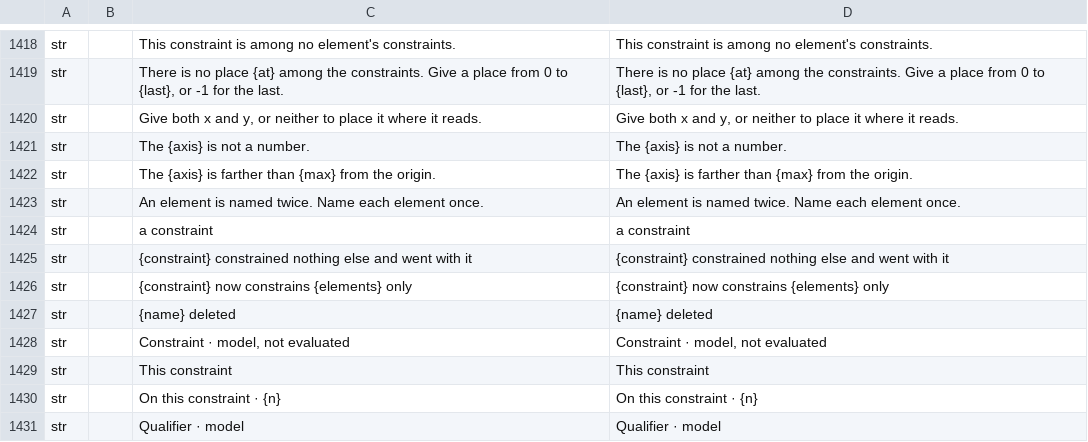
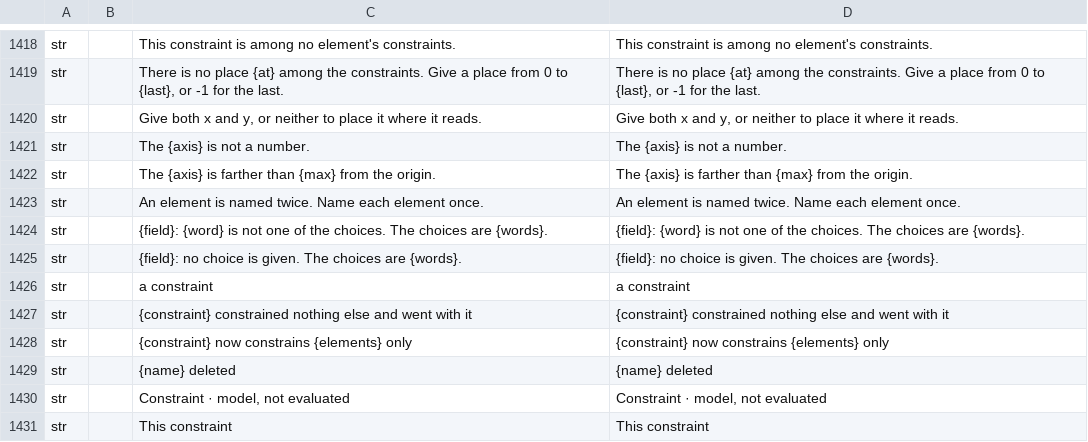
Before and after one commit to software-vision-ai/archforge, a TSV file: crates/ui-egui/src/i18n/en.tsv, drawn as a sheet; only a part is shown, gaps mark what is left out; the shorter side is filled out with more unchanged rows.

```diff
--- a/crates/ui-egui/src/i18n/en.tsv
+++ b/crates/ui-egui/src/i18n/en.tsv
@@ -1423,2 +1423,4 @@ str		The {axis} is farther than {max} from the origin.	The {axis} is farther tha
 str		An element is named twice. Name each element once.	An element is named twice. Name each element once.
+str		{field}: {word} is not one of the choices. The choices are {words}.	{field}: {word} is not one of the choices. The choices are {words}.
+str		{field}: no choice is given. The choices are {words}.	{field}: no choice is given. The choices are {words}.
 str		a constraint	a constraint
```
Also changed, not shown: crates/ui-egui/src/i18n/de.tsv, crates/ui-egui/src/i18n/es.tsv, 11 other files.
